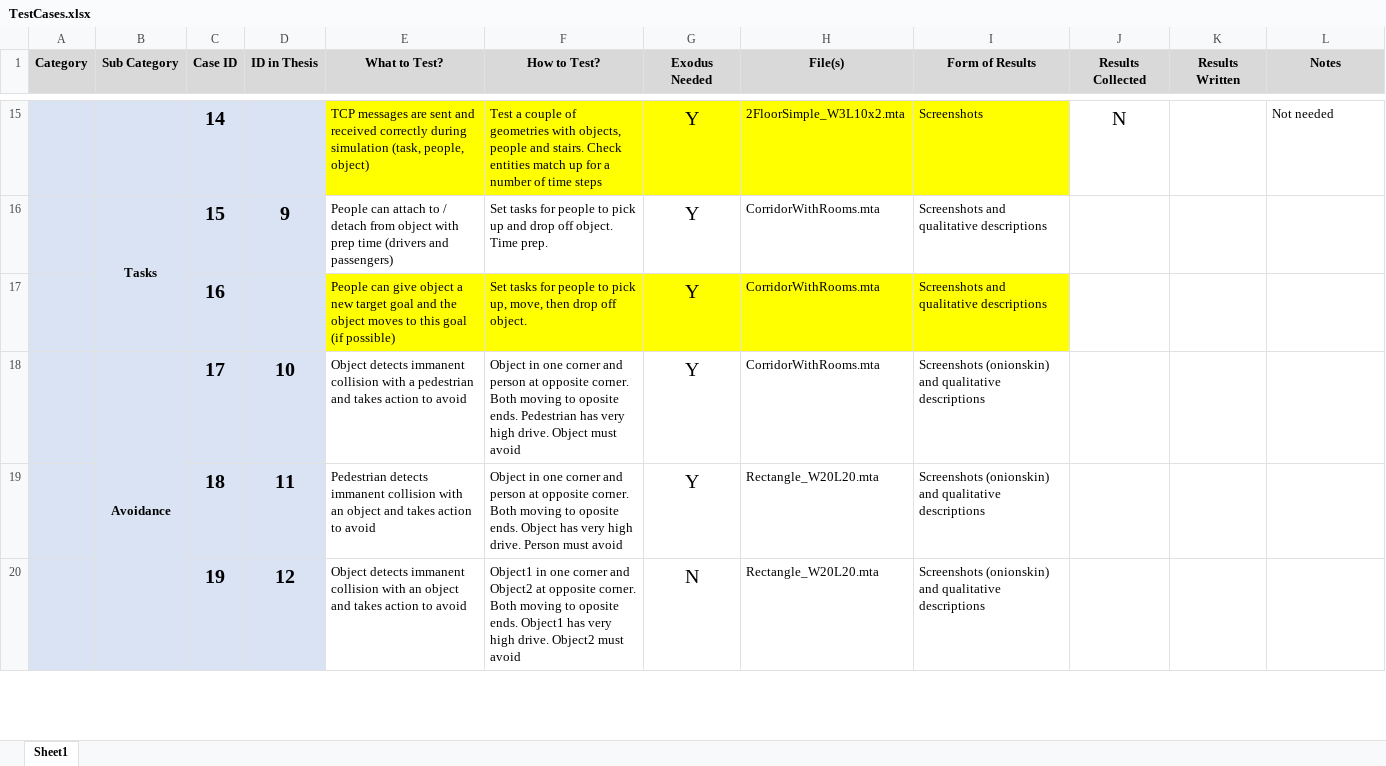
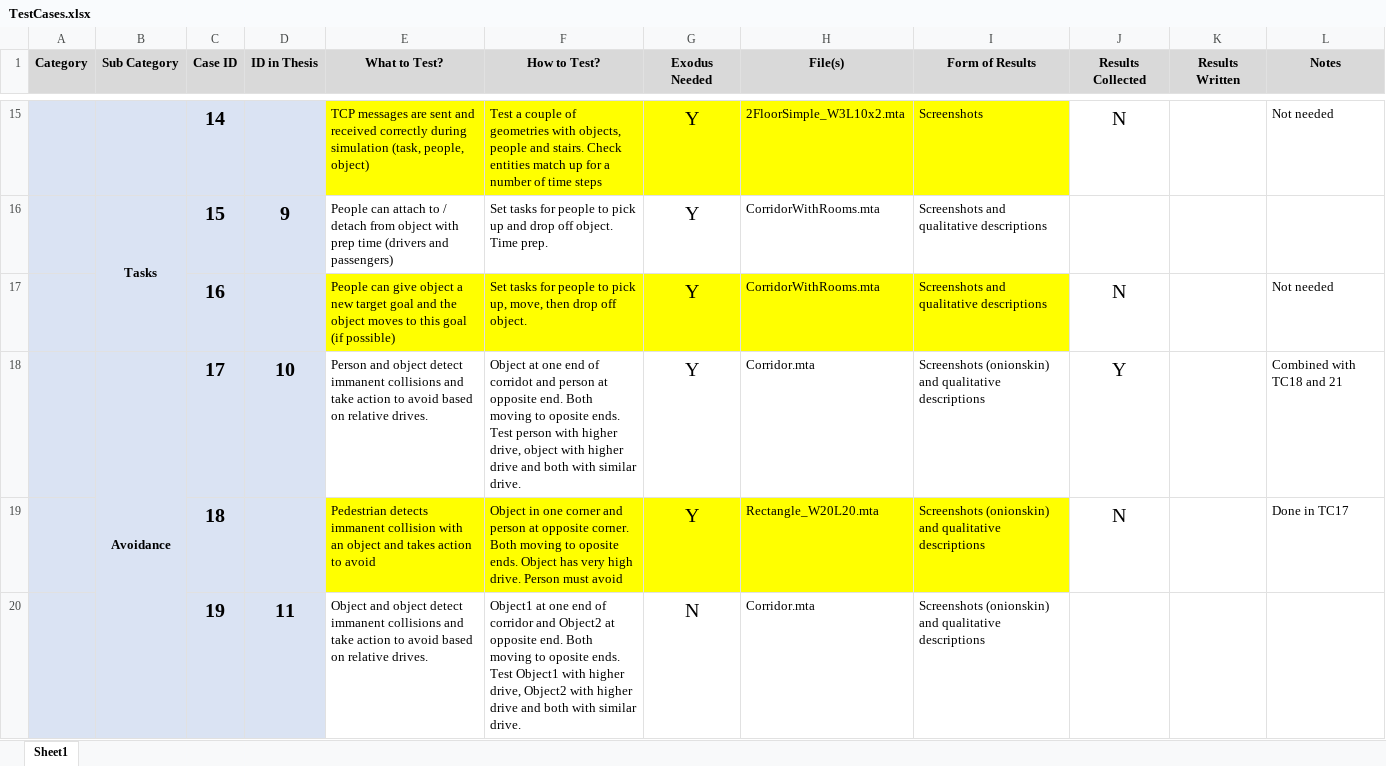
Before and after one commit to Mike1Joy/ObjectController, an Excel workbook: TESTCASES/TestCases.xlsx, sheet Sheet1, drawn as a sheet; only a part is shown, gaps mark what is left out; values as stored, in another font and other column widths than the file's, no borders; conditional formats not drawn; the diff covers the shown part only; the diff names each change by its address in the sheet, - before the commit and + after, or states it on an @@ line.

Commit message:
Done TC17

```diff
--- a/TESTCASES/TestCases.xlsx (sheet Sheet1)
+++ b/TESTCASES/TestCases.xlsx (sheet Sheet1)
-J17 (Results Collected): (empty)
+J17 (Results Collected): N
-L17 (Notes): (empty)
+L17 (Notes): Not needed
-E18 (What to Test?): Object detects immanent collision with a pedestrian and takes action to avoid
+E18 (What to Test?): Person and object detect immanent collisions and take action to avoid based on relative drives.
-F18 (How to Test?): Object in one corner and person at opposite corner. Both moving to oposite ends. Pedestrian has very high drive. Object must avoid
+F18 (How to Test?): Object at one end of corridot and person at opposite end. Both moving to oposite ends. Test person with higher drive, object with higher drive and both with similar drive.
-H18 (File(s)): CorridorWithRooms.mta
+H18 (File(s)): Corridor.mta
-J18 (Results Collected): (empty)
+J18 (Results Collected): Y
-L18 (Notes): (empty)
+L18 (Notes): Combined with TC18 and 21
-D19 (ID in Thesis): 11
+D19 (ID in Thesis): (empty)
-E19:I19 fill: none
+E19:I19 fill: #FFFF00
-J19 (Results Collected): (empty)
+J19 (Results Collected): N
-L19 (Notes): (empty)
+L19 (Notes): Done in TC17
-D20 (ID in Thesis): 12
+D20 (ID in Thesis): 11
-E20 (What to Test?): Object detects immanent collision with an object and takes action to avoid
+E20 (What to Test?): Object and object detect immanent collisions and take action to avoid based on relative drives.
-F20 (How to Test?): Object1 in one corner and Object2 at opposite corner. Both moving to oposite ends. Object1 has very high drive. Object2 must avoid
+F20 (How to Test?): Object1 at one end of corridor and Object2 at opposite end. Both moving to oposite ends. Test Object1 with higher drive, Object2 with higher drive and both with similar drive.
-H20 (File(s)): Rectangle_W20L20.mta
+H20 (File(s)): Corridor.mta
```
Also changed, not shown: 31 edited cells and cell formats elsewhere in this sheet, 23 other files.
